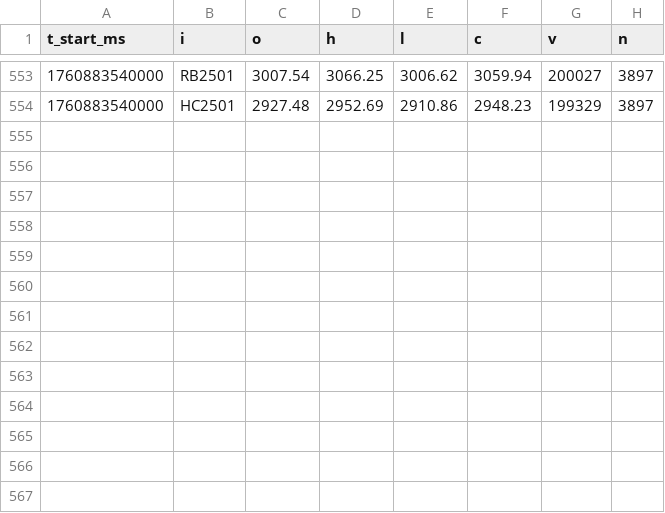
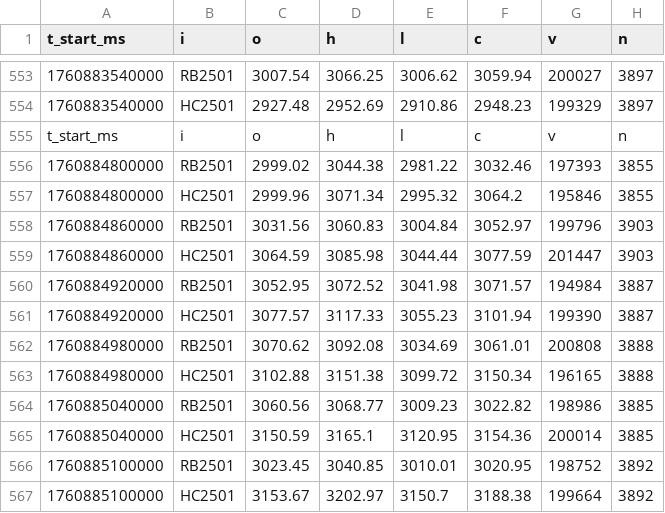
Before and after one commit to shiyu-code/VeloTick, a CSV file: data/sqlite_ohlc_1m.csv, drawn as a sheet; only a part is shown, gaps mark what is left out; the diff names each change by its address in the sheet, - before the commit and + after, or states it on an @@ line.

```diff
--- a/data/sqlite_ohlc_1m.csv
+++ b/data/sqlite_ohlc_1m.csv
+row 555: t_start_ms | i | o | h | l | c | v | n
+row 556: 1760884800000 | RB2501 | 2999.02 | 3044.38 | 2981.22 | 3032.46 | 197393 | 3855
+row 557: 1760884800000 | HC2501 | 2999.96 | 3071.34 | 2995.32 | 3064.2 | 195846 | 3855
+row 558: 1760884860000 | RB2501 | 3031.56 | 3060.83 | 3004.84 | 3052.97 | 199796 | 3903
+row 559: 1760884860000 | HC2501 | 3064.59 | 3085.98 | 3044.44 | 3077.59 | 201447 | 3903
+row 560: 1760884920000 | RB2501 | 3052.95 | 3072.52 | 3041.98 | 3071.57 | 194984 | 3887
+row 561: 1760884920000 | HC2501 | 3077.57 | 3117.33 | 3055.23 | 3101.94 | 199390 | 3887
+row 562: 1760884980000 | RB2501 | 3070.62 | 3092.08 | 3034.69 | 3061.01 | 200808 | 3888
+row 563: 1760884980000 | HC2501 | 3102.88 | 3151.38 | 3099.72 | 3150.34 | 196165 | 3888
+row 564: 1760885040000 | RB2501 | 3060.56 | 3068.77 | 3009.23 | 3022.82 | 198986 | 3885
+row 565: 1760885040000 | HC2501 | 3150.59 | 3165.1 | 3120.95 | 3154.36 | 200014 | 3885
+row 566: 1760885100000 | RB2501 | 3023.45 | 3040.85 | 3010.01 | 3020.95 | 198752 | 3892
+row 567: 1760885100000 | HC2501 | 3153.67 | 3202.97 | 3150.7 | 3188.38 | 199664 | 3892
```
Also changed, not shown: 3 other files.
